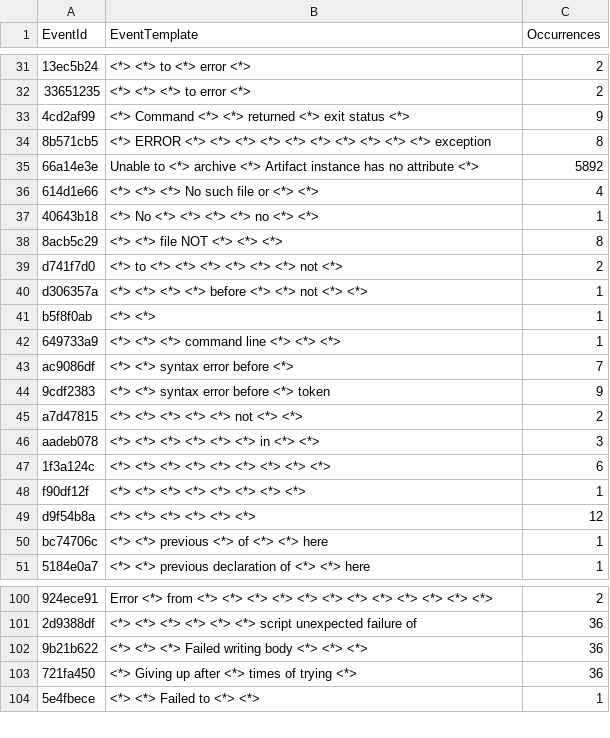
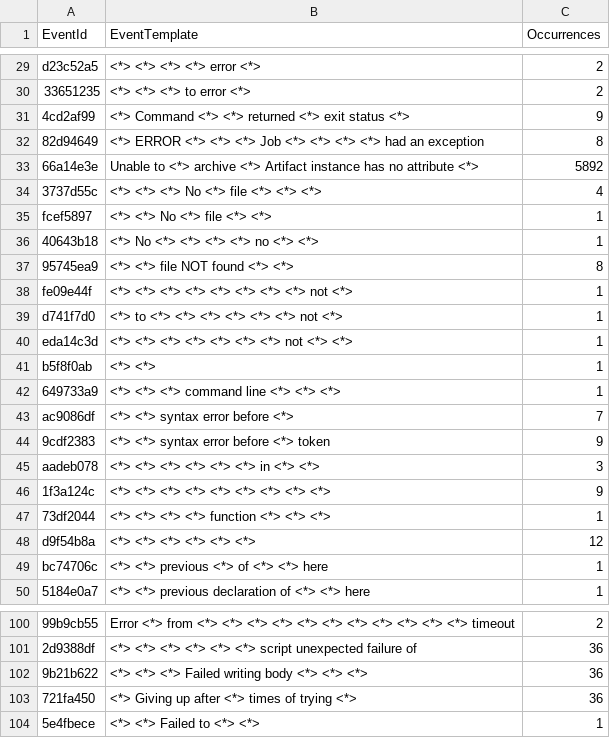
Before and after one commit to vbertalan/parser, a CSV file: Parser/results/ciena-mini.txt_templates.csv, drawn as a sheet; only a part is shown, gaps mark what is left out; removed rows and columns are numbered as before the commit, all else as after; the diff covers the shown part only; the diff names each change by its address in the sheet, - before the commit and + after, or states it on an @@ line.

```diff
--- a/Parser/results/ciena-mini.txt_templates.csv
+++ b/Parser/results/ciena-mini.txt_templates.csv
-A29 (EventId): 13ec5b24
+A29 (EventId): d23c52a5
-B29 (EventTemplate): <*> <*> to <*> error <*>
+B29 (EventTemplate): <*> <*> <*> <*> error <*>
-A32 (EventId): 8b571cb5
+A32 (EventId): 82d94649
-B32 (EventTemplate): …<*> <*> <*> <*> <*> <*> <*> <*> <*> exception
+B32 (EventTemplate): …<*> <*> Job <*> <*> <*> <*> had an exception
-row 36: 614d1e66 | <*> <*> <*> No such file or <*> <*> | 4
+row 34: 3737d55c | <*> <*> <*> No <*> file <*> <*> <*> | 4
+row 35: fcef5897 | <*> <*> No <*> file <*> <*> | 1
-A37 (EventId): 8acb5c29
+A37 (EventId): 95745ea9
-B37 (EventTemplate): <*> <*> file NOT <*> <*> <*>
+B37 (EventTemplate): <*> <*> file NOT found <*> <*>
+row 38: fe09e44f | <*> <*> <*> <*> <*> <*> <*> <*> not <*> | 1
-C39 (Occurrences): 2
+C39 (Occurrences): 1
-A40 (EventId): d306357a
+A40 (EventId): eda14c3d
-B40 (EventTemplate): <*> <*> <*> <*> before <*> <*> not <*> <*>
+B40 (EventTemplate): <*> <*> <*> <*> <*> <*> <*> not <*> <*>
-row 45: a7d47815 | <*> <*> <*> <*> <*> not <*> <*> | 2
-C46 (Occurrences): 6
+C46 (Occurrences): 9
-A47 (EventId): f90df12f
+A47 (EventId): 73df2044
-B47 (EventTemplate): <*> <*> <*> <*> <*> <*> <*> <*>
+B47 (EventTemplate): <*> <*> <*> <*> function <*> <*> <*>
-A100 (EventId): 924ece91
+A100 (EventId): 99b9cb55
-B100 (EventTemplate): …<*> <*> <*>
+B100 (EventTemplate): …<*> <*> timeout
```
Also changed, not shown: 17 added rows, 17 removed rows, 1 moved row and 39 edited cells elsewhere in this file, 2 other files.
